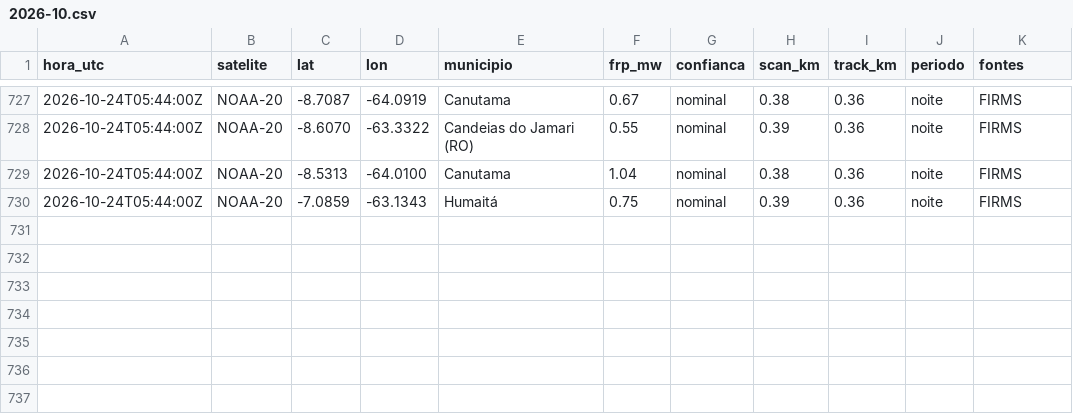
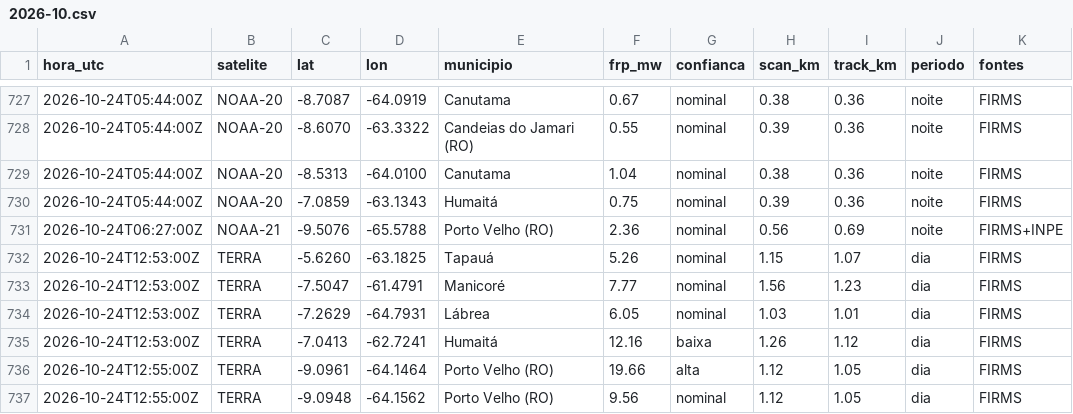
Before and after one commit to UFAMCCA/MonitorBETA, a CSV file: docs/data/historico/humaita/2026-10.csv, drawn as a sheet; only a part is shown, gaps mark what is left out.

```diff
--- a/docs/data/historico/humaita/2026-10.csv
+++ b/docs/data/historico/humaita/2026-10.csv
@@ -730 +730,8 @@ hora_utc,satelite,lat,lon,municipio,frp_mw,confianca,scan_km,track_km,periodo,fo
 2026-10-24T05:44:00Z,NOAA-20,-7.0859,-63.1343,Humaitá,0.75,nominal,0.39,0.36,noite,FIRMS
+2026-10-24T06:27:00Z,NOAA-21,-9.5076,-65.5788,Porto Velho (RO),2.36,nominal,0.56,0.69,noite,FIRMS+INPE
+2026-10-24T12:53:00Z,TERRA,-5.6260,-63.1825,Tapauá,5.26,nominal,1.15,1.07,dia,FIRMS
+2026-10-24T12:53:00Z,TERRA,-7.5047,-61.4791,Manicoré,7.77,nominal,1.56,1.23,dia,FIRMS
+2026-10-24T12:53:00Z,TERRA,-7.2629,-64.7931,Lábrea,6.05,nominal,1.03,1.01,dia,FIRMS
+2026-10-24T12:53:00Z,TERRA,-7.0413,-62.7241,Humaitá,12.16,baixa,1.26,1.12,dia,FIRMS
+2026-10-24T12:55:00Z,TERRA,-9.0961,-64.1464,Porto Velho (RO),19.66,alta,1.12,1.05,dia,FIRMS
+2026-10-24T12:55:00Z,TERRA,-9.0948,-64.1562,Porto Velho (RO),9.56,nominal,1.12,1.05,dia,FIRMS
```
Also changed, not shown: docs/data/historico/coari/2026-10.csv, docs/data/historico/itacoatiara/2026-10.csv, 25 other files.
